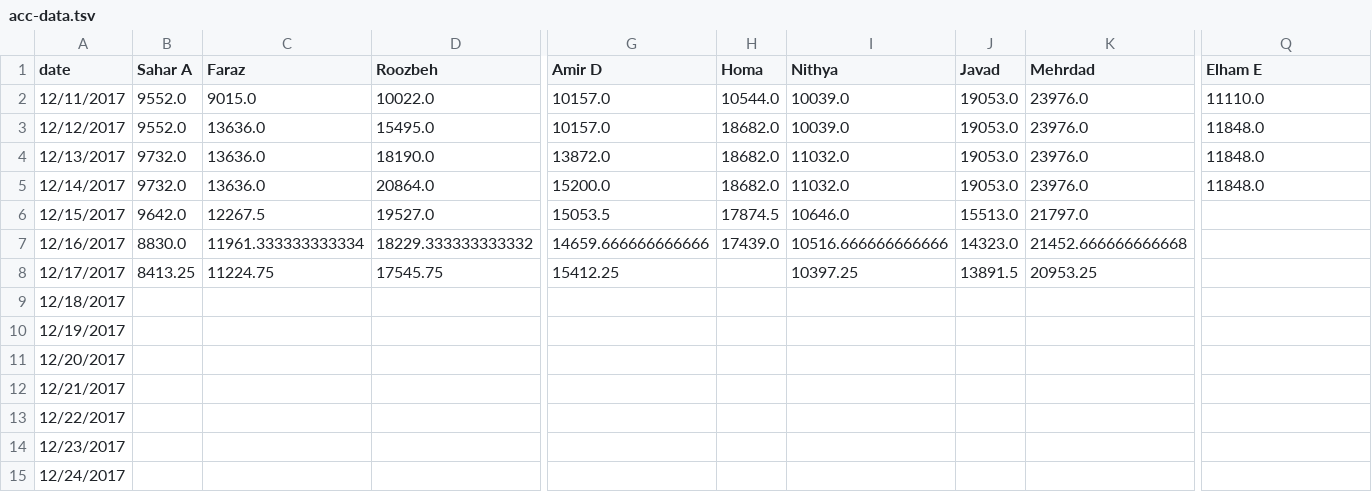
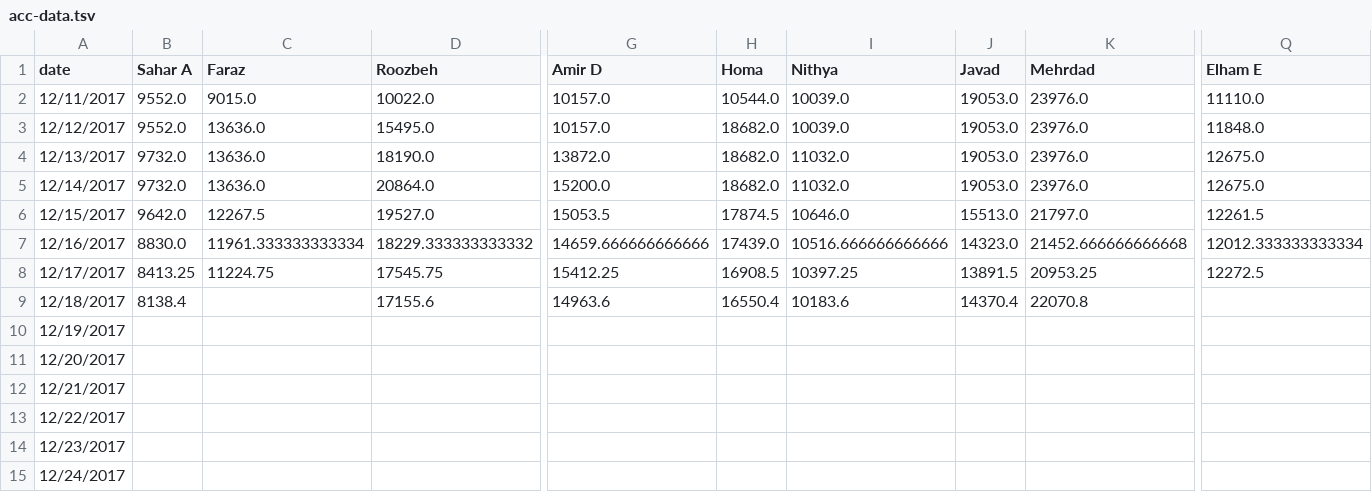
Before and after one commit to synchronization/challenge, a TSV file: acc-data.tsv, drawn as a sheet; only a part is shown, gaps mark what is left out; the diff names each change by its address in the sheet, - before the commit and + after, or states it on an @@ line.

```diff
--- a/acc-data.tsv
+++ b/acc-data.tsv
-Q4:Q5 (Elham E): 11848.0
+Q4:Q5 (Elham E): 12675.0
-Q6 (Elham E): (empty)
+Q6 (Elham E): 12261.5
-Q7 (Elham E): (empty)
+Q7 (Elham E): 12012.333333333334
-H8 (Homa): (empty)
+H8 (Homa): 16908.5
-Q8 (Elham E): (empty)
+Q8 (Elham E): 12272.5
-B9 (Sahar A): (empty)
+B9 (Sahar A): 8138.4
-D9 (Roozbeh): (empty)
+D9 (Roozbeh): 17155.6
-G9 (Amir D): (empty)
+G9 (Amir D): 14963.6
-H9 (Homa): (empty)
+H9 (Homa): 16550.4
-I9 (Nithya): (empty)
+I9 (Nithya): 10183.6
-J9 (Javad): (empty)
+J9 (Javad): 14370.4
-K9 (Mehrdad): (empty)
+K9 (Mehrdad): 22070.8
```
Also changed, not shown: Challenge.csv.
